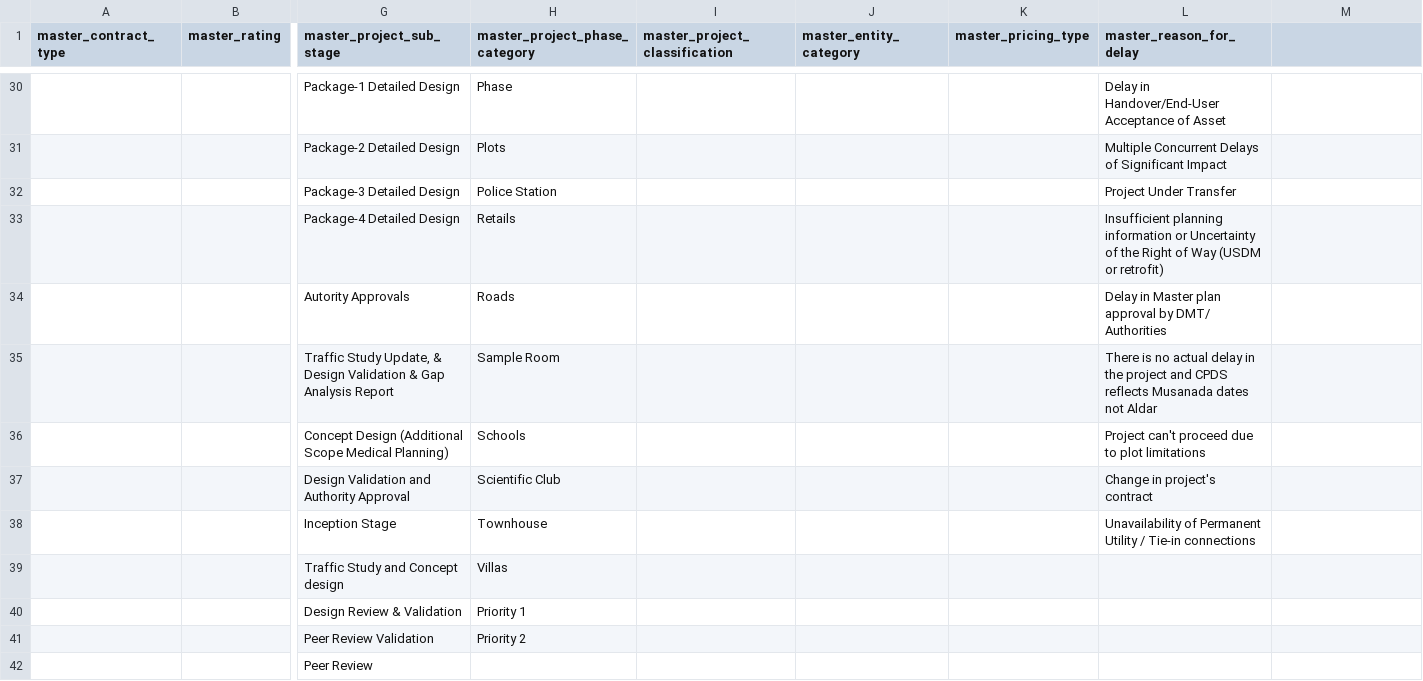
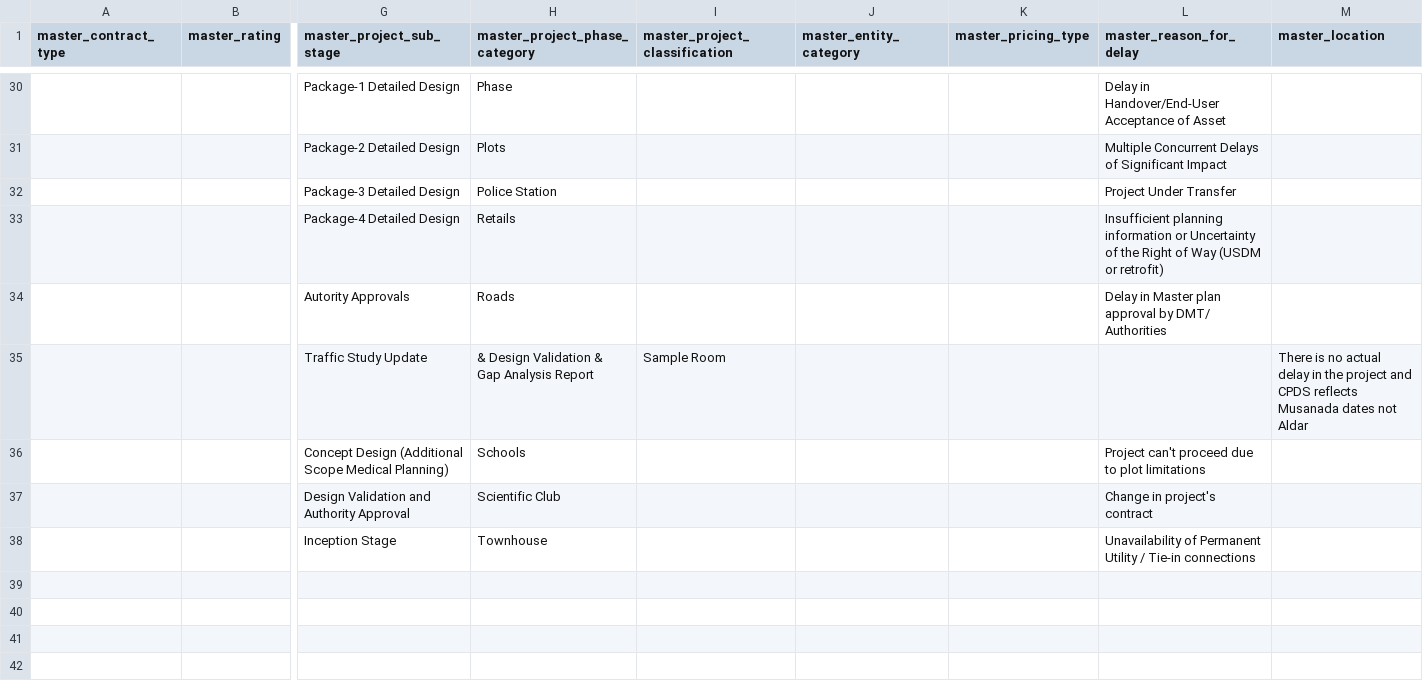
Before and after one commit to Husseinelghoul/database_revamp, a CSV file: config/master_table_values/master_values.csv, drawn as a sheet; only a part is shown, gaps mark what is left out; removed rows and columns are numbered as before the commit, all else as after; rows hold the shown columns only; the diff covers the shown part only; the diff names each change by its address in the sheet, - before the commit and + after, or states it on an @@ line.

Commit message:
handling missing values in master tables

```diff
--- a/config/master_table_values/master_values.csv
+++ b/config/master_table_values/master_values.csv
-M1: (empty)
+M1: master_location
-row 35:  |  | Traffic Study Update, & Design Validation & Gap Analysis Report | Sample Room |  |  |  | There is no actual delay in the project and CPDS reflects Musanada dates not Aldar
+row 35:  |  | Traffic Study Update | & Design Validation & Gap Analysis Report | Sample Room |  |  |  | There is no actual delay in the project and CPDS reflects Musanada dates not Aldar
-row 39:  |  | Traffic Study and Concept design | Villas
-row 40:  |  | Design Review & Validation | Priority 1
-row 41:  |  | Peer Review Validation | Priority 2
-row 42:  |  | Peer Review
```
Also changed, not shown: 8 removed rows and 9 edited cells elsewhere in this file, 3 other files.
